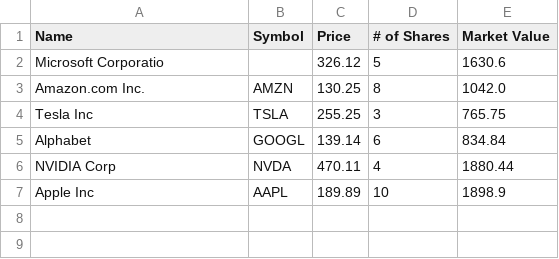
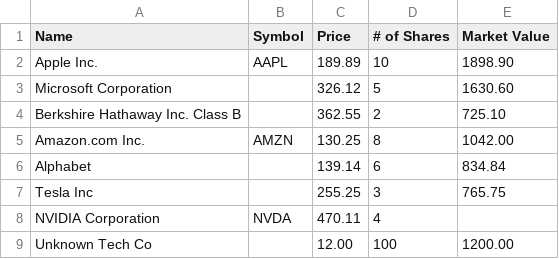
Before and after one commit to tarashagarwal/enrich-financial-information, a CSV file: input/data.csv, drawn as a sheet.

Commit message:
Replacing the Data File by Final Results

```diff
--- a/input/data.csv
+++ b/input/data.csv
@@ -1,7 +1,9 @@
 Name,Symbol,Price,# of Shares,Market Value
-Microsoft Corporatio,,326.12,5,1630.6
-Amazon.com Inc.,AMZN,130.25,8,1042.0
-Tesla Inc,TSLA,255.25,3,765.75
-Alphabet,GOOGL,139.14,6,834.84
-NVIDIA Corp,NVDA,470.11,4,1880.44
-Apple Inc,AAPL,189.89,10,1898.9
+Apple Inc.,AAPL,189.89,10,1898.90
+Microsoft Corporation,,326.12,5,1630.60
+Berkshire Hathaway Inc. Class B,,362.55,2,725.10
+Amazon.com Inc.,AMZN,130.25,8,1042.00
+Alphabet,,139.14,6,834.84
+Tesla Inc,,255.25,3,765.75
+NVIDIA Corporation,NVDA,470.11,4,
+Unknown Tech Co,,12.00,100,1200.00
```
Also changed, not shown: 1 other file.
